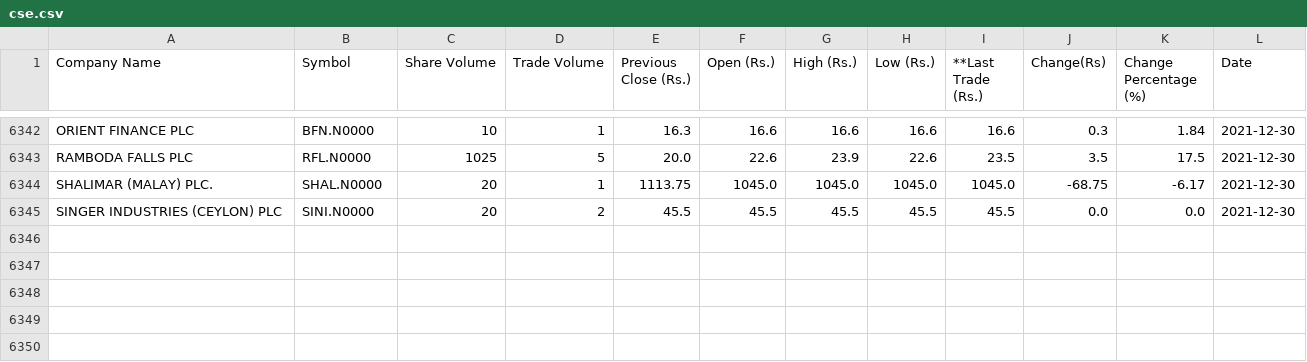
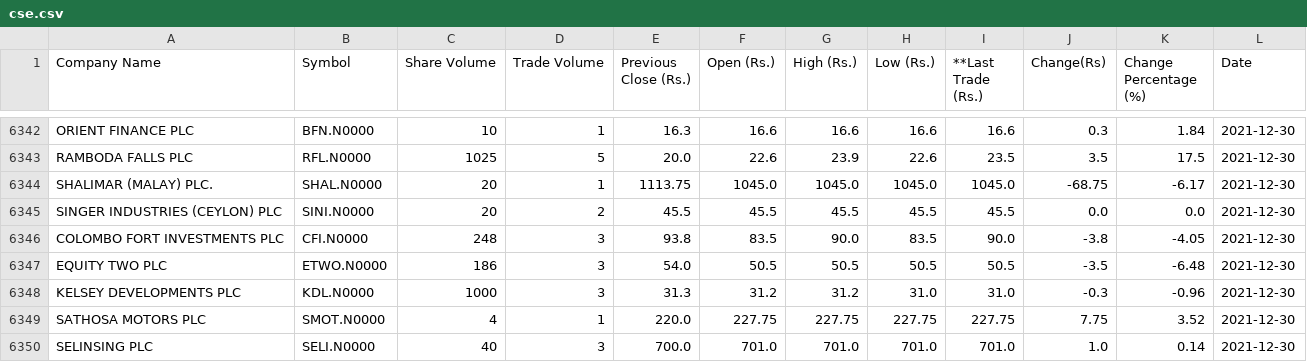
Before and after one commit to joshnicholas/cse_scrape, a CSV file: cse.csv, drawn as a sheet; only a part is shown, gaps mark what is left out; the diff names each change by its address in the sheet, - before the commit and + after, or states it on an @@ line.

Commit message:
Latest data: Thu Dec 30 08:36:47 UTC 2021

```diff
--- a/cse.csv
+++ b/cse.csv
+row 6346: COLOMBO FORT INVESTMENTS PLC | CFI.N0000 | 248 | 3 | 93.8 | 83.5 | 90.0 | 83.5 | 90.0 | -3.8 | -4.05 | 2021-12-30
+row 6347: EQUITY TWO PLC | ETWO.N0000 | 186 | 3 | 54.0 | 50.5 | 50.5 | 50.5 | 50.5 | -3.5 | -6.48 | 2021-12-30
+row 6348: KELSEY DEVELOPMENTS PLC | KDL.N0000 | 1000 | 3 | 31.3 | 31.2 | 31.2 | 31.0 | 31.0 | -0.3 | -0.96 | 2021-12-30
+row 6349: SATHOSA MOTORS PLC | SMOT.N0000 | 4 | 1 | 220.0 | 227.75 | 227.75 | 227.75 | 227.75 | 7.75 | 3.52 | 2021-12-30
+row 6350: SELINSING PLC | SELI.N0000 | 40 | 3 | 700.0 | 701.0 | 701.0 | 701.0 | 701.0 | 1.0 | 0.14 | 2021-12-30
```
Also changed, not shown: 1 other file.
